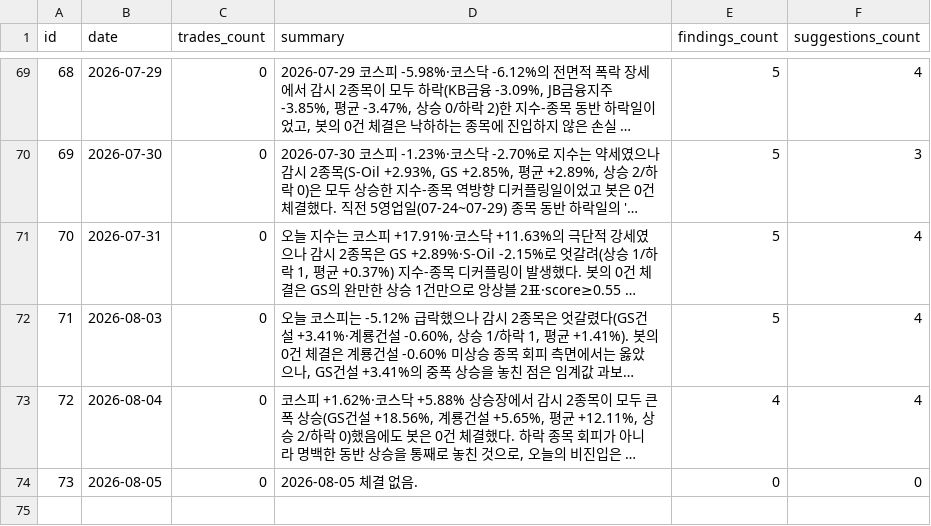
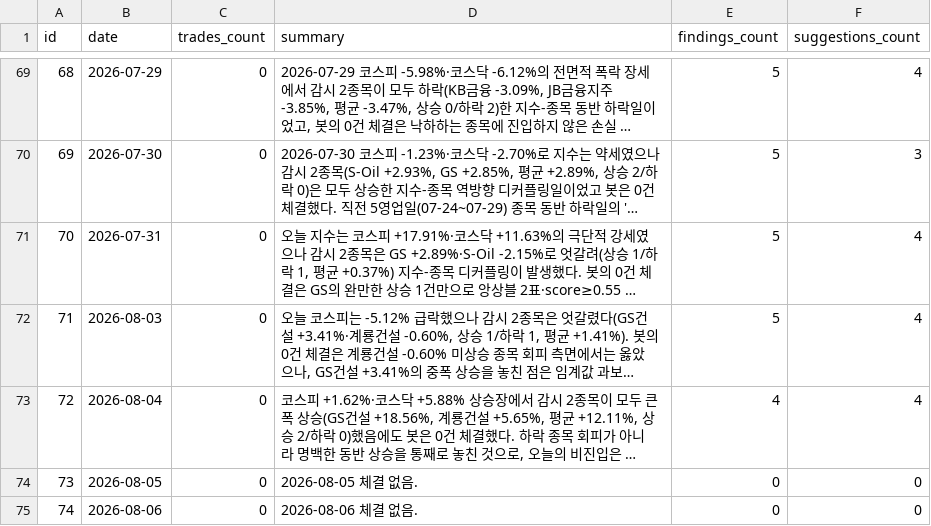
Before and after one commit to inwhan987/-, a CSV file: data/reviews.csv, drawn as a sheet; only a part is shown, gaps mark what is left out; long unchanged cells end in …; the diff names each change by its address in the sheet, - before the commit and + after, or states it on an @@ line.

Commit message:
data: 일별 백업 2026-08-07 (체결 61건 / 리뷰 74건 / 뉴스 0건 / 로그 465KB)

```diff
--- a/data/reviews.csv
+++ b/data/reviews.csv
+row 75: 74 | 2026-08-06 | 0 | 2026-08-06 체결 없음. | 0 | 0
```
Also changed, not shown: 14 other files.
